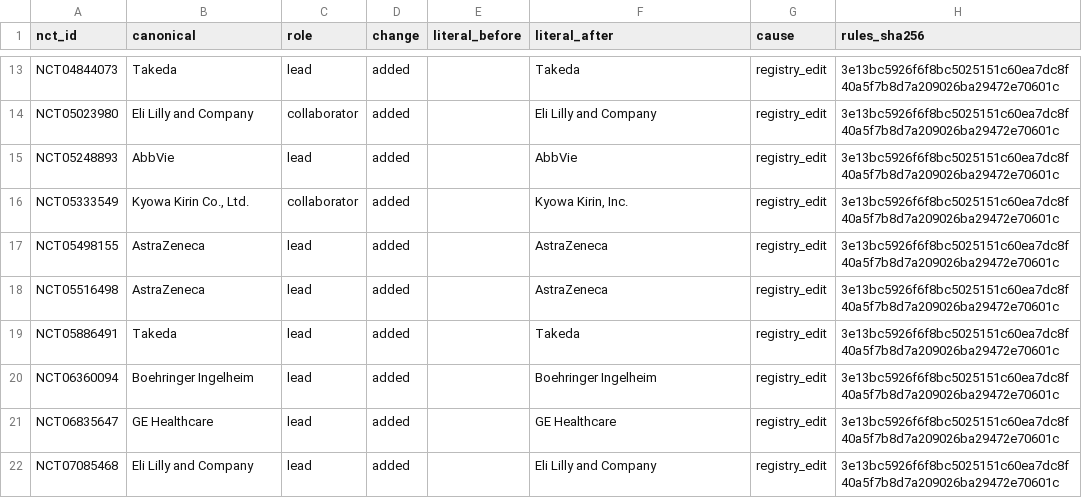
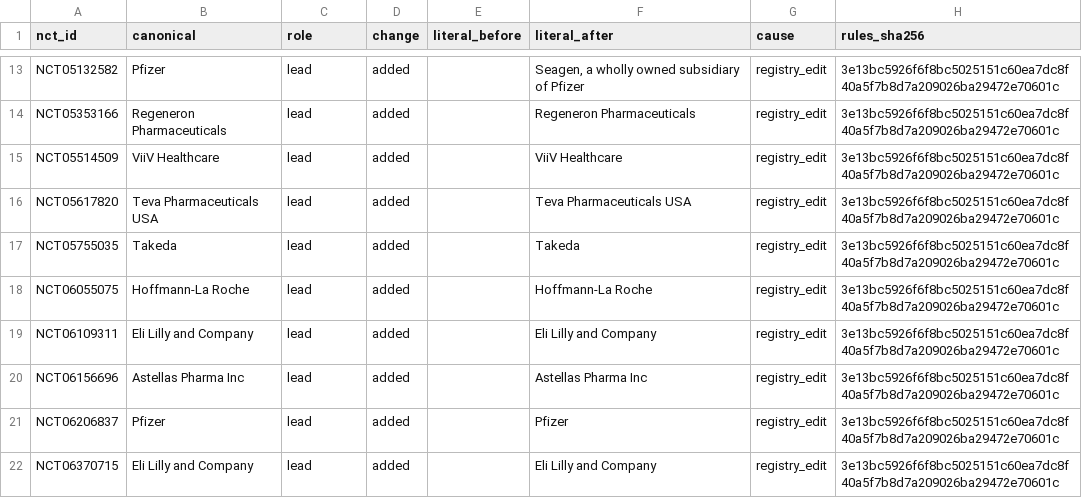
Before and after one commit to michaeldgreenphd/clinical-trial-populations, a CSV file: data/sponsors/audit/label_changes.csv, drawn as a sheet; only a part is shown, gaps mark what is left out; removed rows and columns are numbered as before the commit, all else as after; the diff covers the shown part only; the diff names each change by its address in the sheet, - before the commit and + after, or states it on an @@ line.

```diff
--- a/data/sponsors/audit/label_changes.csv
+++ b/data/sponsors/audit/label_changes.csv
-A13 (nct_id): NCT04844073
+A13 (nct_id): NCT05132582
-B13 (canonical): Takeda
+B13 (canonical): Pfizer
-F13 (literal_after): Takeda
+F13 (literal_after): Seagen, a wholly owned subsidiary of Pfizer
-row 14: NCT05023980 | Eli Lilly and Company | collaborator | added |  | Eli Lilly and Company | registry_edit | 3e13bc5926f6f8bc5025151c60ea7dc8f40a5f7b8d7a209026ba29472e70601c
-A14 (nct_id): NCT05248893
+A14 (nct_id): NCT05353166
-B14 (canonical): AbbVie
+B14 (canonical): Regeneron Pharmaceuticals
-F14 (literal_after): AbbVie
+F14 (literal_after): Regeneron Pharmaceuticals
-row 16: NCT05333549 | Kyowa Kirin Co., Ltd. | collaborator | added |  | Kyowa Kirin, Inc. | registry_edit | 3e13bc5926f6f8bc5025151c60ea7dc8f40a5f7b8d7a209026ba29472e70601c
-A15 (nct_id): NCT05498155
+A15 (nct_id): NCT05514509
-B15 (canonical): AstraZeneca
+B15 (canonical): ViiV Healthcare
-F15 (literal_after): AstraZeneca
+F15 (literal_after): ViiV Healthcare
-A16 (nct_id): NCT05516498
+A16 (nct_id): NCT05617820
-B16 (canonical): AstraZeneca
+B16 (canonical): Teva Pharmaceuticals USA
-F16 (literal_after): AstraZeneca
+F16 (literal_after): Teva Pharmaceuticals USA
-A17 (nct_id): NCT05886491
+A17 (nct_id): NCT05755035
+row 18: NCT06055075 | Hoffmann-La Roche | lead | added |  | Hoffmann-La Roche | registry_edit | 3e13bc5926f6f8bc5025151c60ea7dc8f40a5f7b8d7a209026ba29472e70601c
-A19 (nct_id): NCT06360094
+A19 (nct_id): NCT06109311
-B19 (canonical): Boehringer Ingelheim
+B19 (canonical): Eli Lilly and Company
-F19 (literal_after): Boehringer Ingelheim
+F19 (literal_after): Eli Lilly and Company
-A20 (nct_id): NCT06835647
+A20 (nct_id): NCT06156696
-B20 (canonical): GE Healthcare
+B20 (canonical): Astellas Pharma Inc
-F20 (literal_after): GE Healthcare
+F20 (literal_after): Astellas Pharma Inc
+row 21: NCT06206837 | Pfizer | lead | added |  | Pfizer | registry_edit | 3e13bc5926f6f8bc5025151c60ea7dc8f40a5f7b8d7a209026ba29472e70601c
-A22 (nct_id): NCT07085468
+A22 (nct_id): NCT06370715
```
Also changed, not shown: 2 added rows, 2 removed rows and 28 edited cells elsewhere in this file, data/sponsors/audit/inbox_new_unmatched.csv, 5 other files.
